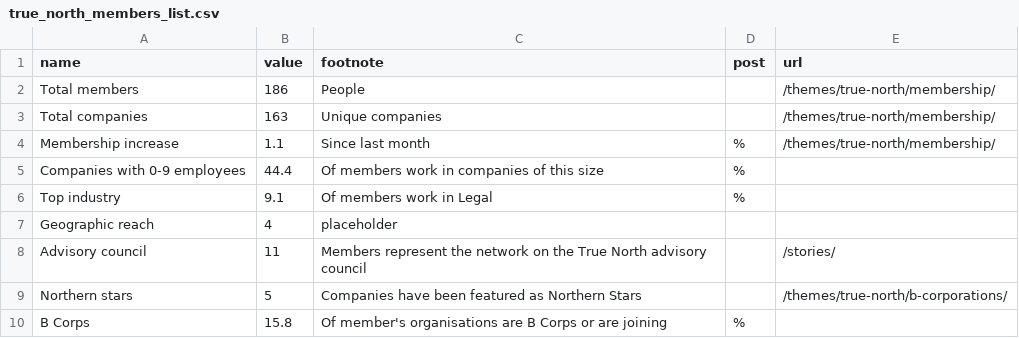
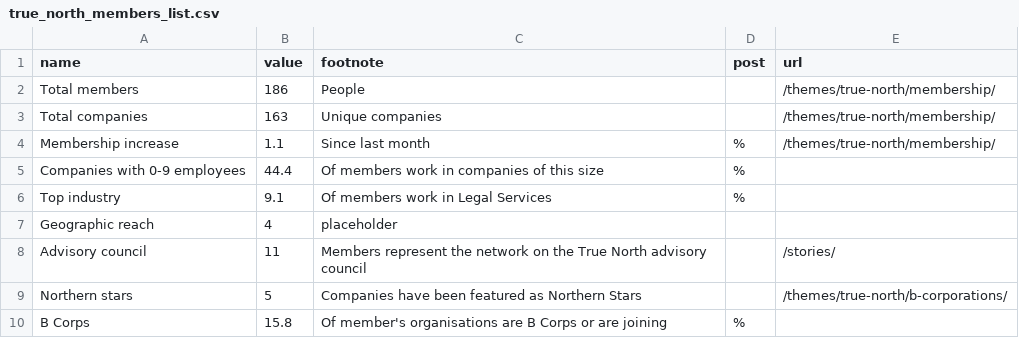
Before and after one commit to open-innovations/true-north, a CSV file: src/_data/dashboard/true_north_members_list.csv, drawn as a sheet.

```diff
--- a/src/_data/dashboard/true_north_members_list.csv
+++ b/src/_data/dashboard/true_north_members_list.csv
@@ -5,3 +5,3 @@ Membership increase,1.1,Since last month,%,/themes/true-north/membership/
 Companies with 0-9 employees,44.4,Of members work in companies of this size,%,
-Top industry,9.1,Of members work in Legal,%,
+Top industry,9.1,Of members work in Legal Services,%,
 Geographic reach,4,placeholder,,
```
Also changed, not shown: working/true-north/true_north_may_2024_clean.csv, 3 other files.
